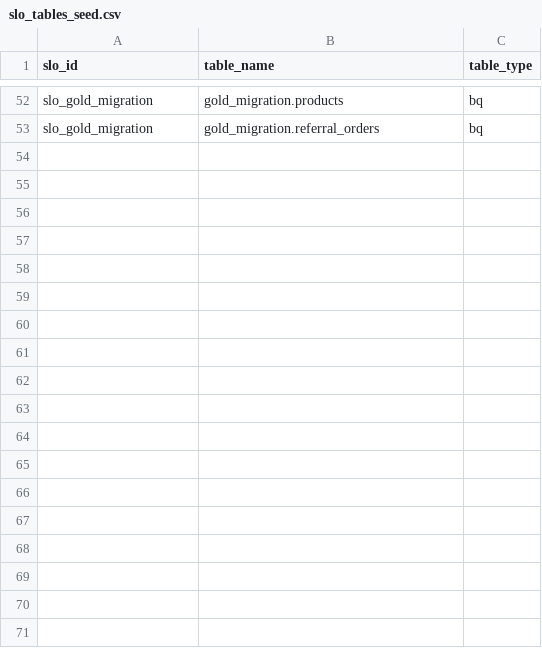
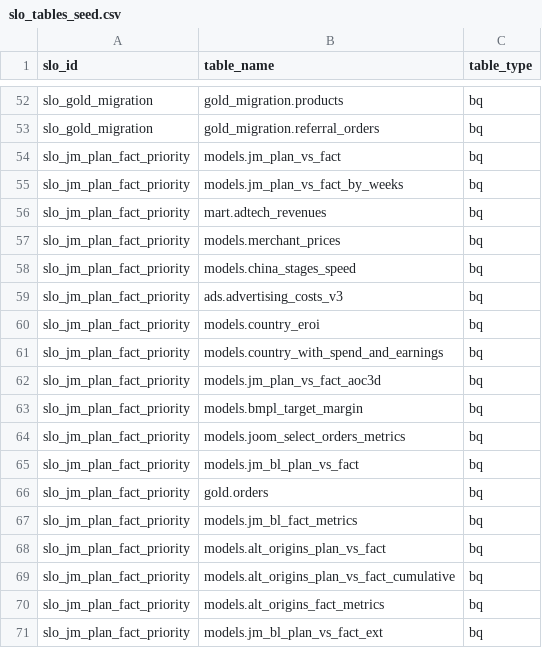
Before and after one commit to david-but-its-daweed/dbt-spark-models, a CSV file: seeds/slo_tables_seed.csv, drawn as a sheet; only a part is shown, gaps mark what is left out; the diff names each change by its address in the sheet, - before the commit and + after, or states it on an @@ line.

Commit message:
Added JM Plan Fact Priority SLO (#636)
Привет!

В этом PR я добавляю JM Plan Fact Priority SLO, которое включает в себя
таблицы под ключевыми метриками в трех Plan Fact отчетах:
-
[Weekly](https://secure.holistics.io/dashboards/v3/71280-jm-plan-fact-weekly)
-
[BL](https://secure.holistics.io/dashboards/v3/71745-jm-plan-fact-business-lines)
- [Alternative
Origins](https://secure.holistics.io/dashboards/v3/83122-jm-plan-fact-alternative-origins)

Со списком виджетов, которые мы считаем приоритетными можно ознакомиться
по [этой
ссылке](https://docs.google.com/spreadsheets/d/1YWPiXZxF-Yn-bYRM5qiXXs-QFPIoomWT/edit?usp=sharing&ouid=116295432039939832725&rtpof=true&sd=true).

---------

Co-authored-by: justakir <justakir@users.noreply.github.com>

```diff
--- a/seeds/slo_tables_seed.csv
+++ b/seeds/slo_tables_seed.csv
+row 54: slo_jm_plan_fact_priority | models.jm_plan_vs_fact | bq
+row 55: slo_jm_plan_fact_priority | models.jm_plan_vs_fact_by_weeks | bq
+row 56: slo_jm_plan_fact_priority | mart.adtech_revenues | bq
+row 57: slo_jm_plan_fact_priority | models.merchant_prices | bq
+row 58: slo_jm_plan_fact_priority | models.china_stages_speed | bq
+row 59: slo_jm_plan_fact_priority | ads.advertising_costs_v3 | bq
+row 60: slo_jm_plan_fact_priority | models.country_eroi | bq
+row 61: slo_jm_plan_fact_priority | models.country_with_spend_and_earnings | bq
+row 62: slo_jm_plan_fact_priority | models.jm_plan_vs_fact_aoc3d | bq
+row 63: slo_jm_plan_fact_priority | models.bmpl_target_margin | bq
+row 64: slo_jm_plan_fact_priority | models.joom_select_orders_metrics | bq
+row 65: slo_jm_plan_fact_priority | models.jm_bl_plan_vs_fact | bq
+row 66: slo_jm_plan_fact_priority | gold.orders | bq
+row 67: slo_jm_plan_fact_priority | models.jm_bl_fact_metrics | bq
+row 68: slo_jm_plan_fact_priority | models.alt_origins_plan_vs_fact | bq
+row 69: slo_jm_plan_fact_priority | models.alt_origins_plan_vs_fact_cumulative | bq
+row 70: slo_jm_plan_fact_priority | models.alt_origins_fact_metrics | bq
+row 71: slo_jm_plan_fact_priority | models.jm_bl_plan_vs_fact_ext | bq
```
Also changed, not shown: seeds/slo_details_seed.csv.
